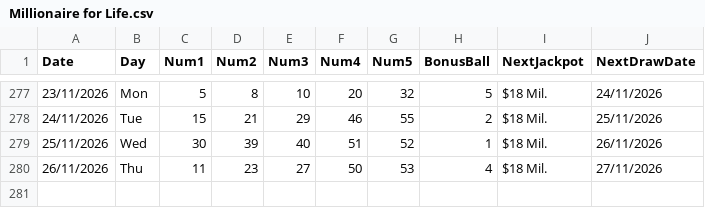
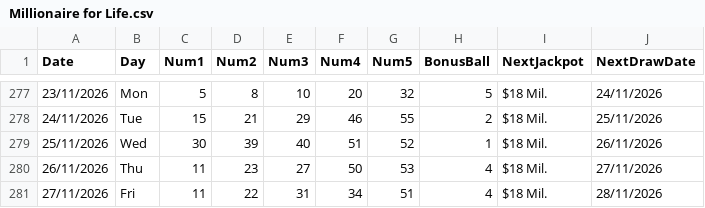
Before and after one commit to AndreiDus/lotoapp-data, a CSV file: data/USA/Millionaire for Life.csv, drawn as a sheet; only a part is shown, gaps mark what is left out; the diff names each change by its address in the sheet, - before the commit and + after, or states it on an @@ line.

Commit message:
Automated Sync: Updated latest draw data for Millionaire For Life

```diff
--- a/data/USA/Millionaire for Life.csv
+++ b/data/USA/Millionaire for Life.csv
+row 281: 27/11/2026 | Fri | 11 | 22 | 31 | 34 | 51 | 4 | $18 Mil. | 28/11/2026
```
